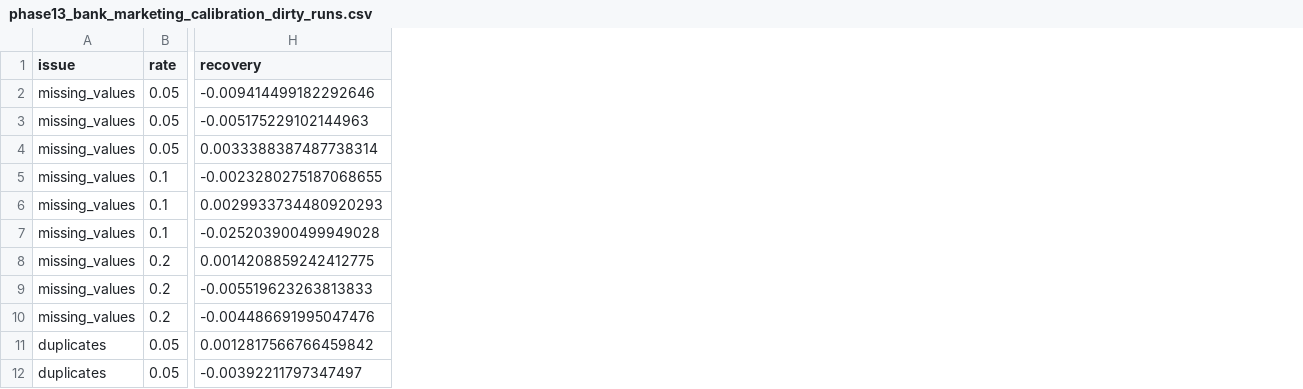
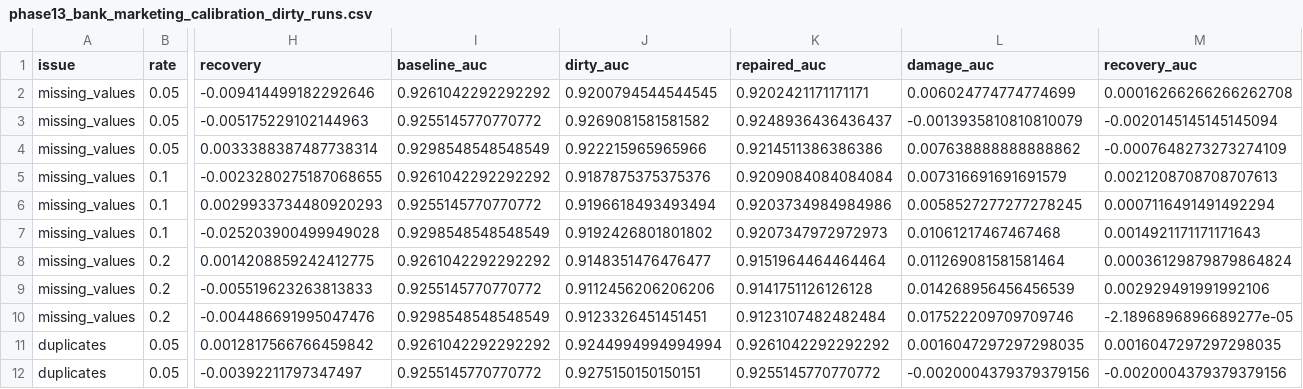
Before and after one commit to Ishika-eng/Task-Aware-Data-Quality-Impact-Analysis-and-Repair-Prioritization-for-AI-Ready-Datasets, a CSV file: results/phase13_bank_marketing_calibration_dirty_runs.csv, drawn as a sheet; only a part is shown, gaps mark what is left out; the diff names each change by its address in the sheet, - before the commit and + after, or states it on an @@ line.

```diff
--- a/results/phase13_bank_marketing_calibration_dirty_runs.csv
+++ b/results/phase13_bank_marketing_calibration_dirty_runs.csv
+column I (baseline_auc), rows 2-12: 0.9261042292292292 | 0.9255145770770772 | 0.9298548548548549 | 0.9261042292292292 | 0.9255145770770772 | 0.9298548548548549 | 0.9261042292292292 | 0.9255145770770772 | 0.9298548548548549 | 0.9261042292292292 | 0.9255145770770772
+column J (dirty_auc), rows 2-12: 0.9200794544544545 | 0.9269081581581582 | 0.922215965965966 | 0.9187875375375376 | 0.9196618493493494 | 0.9192426801801802 | 0.9148351476476477 | 0.9112456206206206 | 0.9123326451451451 | 0.9244994994994994 | 0.9275150150150151
+column K (repaired_auc), rows 2-12: 0.9202421171171171 | 0.9248936436436437 | 0.9214511386386386 | 0.9209084084084084 | 0.9203734984984986 | 0.9207347972972973 | 0.9151964464464464 | 0.9141751126126128 | 0.9123107482482484 | 0.9261042292292292 | 0.9255145770770772
+column L (damage_auc), rows 2-12: 0.006024774774774699 | -0.0013935810810810079 | 0.007638888888888862 | 0.007316691691691579 | 0.0058527277277278245 | 0.01061217467467468 | 0.011269081581581464 | 0.014268956456456539 | 0.017522209709709746 | 0.0016047297297298035 | -0.0020004379379379156
+column M (recovery_auc), rows 2-12: 0.00016266266266262708 | -0.0020145145145145094 | -0.0007648273273274109 | 0.0021208708708707613 | 0.0007116491491492294 | 0.0014921171171171643 | 0.00036129879879864824 | 0.002929491991992106 | -2.1896896896689277e-05 | 0.0016047297297298035 | -0.0020004379379379156
```
Also changed, not shown: results/phase13_bank_marketing_calibration_dirty_evidence.csv, results/phase13_bank_marketing_calibration_raw_evidence.csv, 5 other files.
